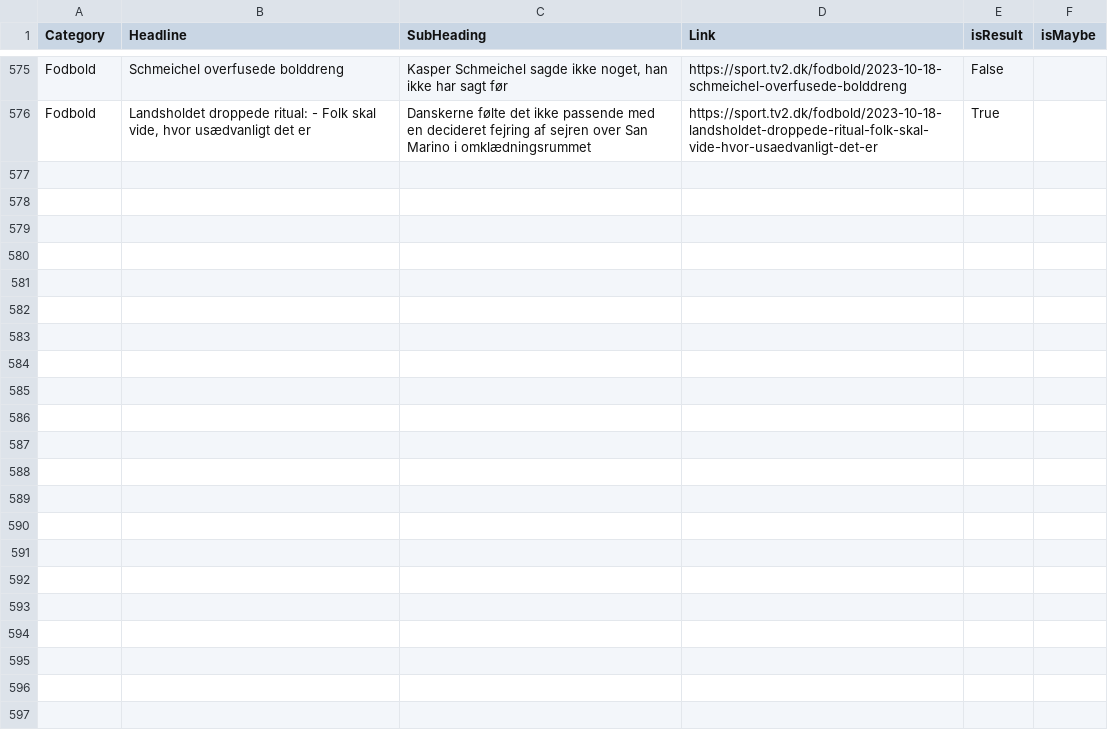
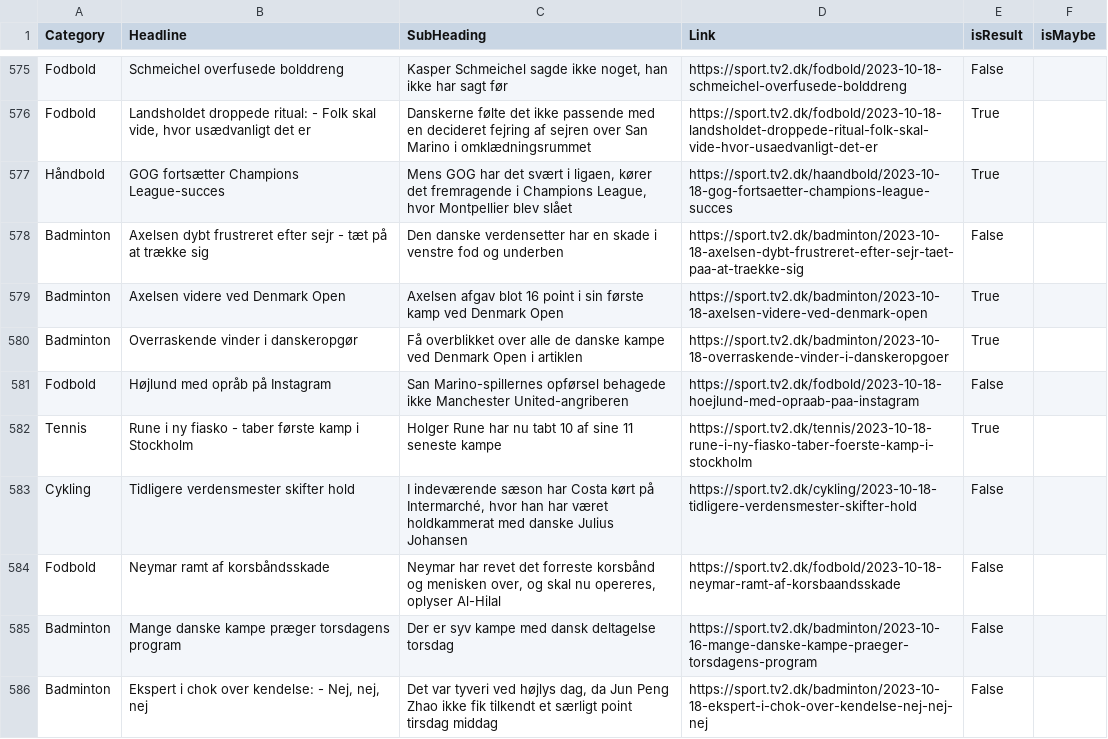
Before and after one commit to senner007/Sports-Block, a CSV file: articles/sports_articles_tv2.csv, drawn as a sheet; only a part is shown, gaps mark what is left out; the diff names each change by its address in the sheet, - before the commit and + after, or states it on an @@ line.

```diff
--- a/articles/sports_articles_tv2.csv
+++ b/articles/sports_articles_tv2.csv
+row 577: Håndbold | GOG fortsætter Champions League-succes | Mens GOG har det svært i ligaen, kører det fremragende i Champions League, hvor Montpellier blev slået | https://sport.tv2.dk/haandbold/2023-10-18-gog-fortsaetter-champions-league-succes | True
+row 578: Badminton | Axelsen dybt frustreret efter sejr - tæt på at trække sig | Den danske verdensetter har en skade i venstre fod og underben | https://sport.tv2.dk/badminton/2023-10-18-axelsen-dybt-frustreret-efter-sejr-taet-paa-at-traekke-sig | False
+row 579: Badminton | Axelsen videre ved Denmark Open | Axelsen afgav blot 16 point i sin første kamp ved Denmark Open | https://sport.tv2.dk/badminton/2023-10-18-axelsen-videre-ved-denmark-open | True
+row 580: Badminton | Overraskende vinder i danskeropgør | Få overblikket over alle de danske kampe ved Denmark Open i artiklen | https://sport.tv2.dk/badminton/2023-10-18-overraskende-vinder-i-danskeropgoer | True
+row 581: Fodbold | Højlund med opråb på Instagram | San Marino-spillernes opførsel behagede ikke Manchester United-angriberen | https://sport.tv2.dk/fodbold/2023-10-18-hoejlund-med-opraab-paa-instagram | False
+row 582: Tennis | Rune i ny fiasko - taber første kamp i Stockholm | Holger Rune har nu tabt 10 af sine 11 seneste kampe | https://sport.tv2.dk/tennis/2023-10-18-rune-i-ny-fiasko-taber-foerste-kamp-i-stockholm | True
+row 583: Cykling | Tidligere verdensmester skifter hold | I indeværende sæson har Costa kørt på Intermarché, hvor han har været holdkammerat med danske Julius Johansen | https://sport.tv2.dk/cykling/2023-10-18-tidligere-verdensmester-skifter-hold | False
+row 584: Fodbold | Neymar ramt af korsbåndsskade | Neymar har revet det forreste korsbånd og menisken over, og skal nu opereres, oplyser Al-Hilal | https://sport.tv2.dk/fodbold/2023-10-18-neymar-ramt-af-korsbaandsskade | False
+row 585: Badminton | Mange danske kampe præger torsdagens program | Der er syv kampe med dansk deltagelse torsdag | https://sport.tv2.dk/badminton/2023-10-16-mange-danske-kampe-praeger-torsdagens-program | False
+row 586: Badminton | Ekspert i chok over kendelse: - Nej, nej, nej | Det var tyveri ved højlys dag, da Jun Peng Zhao ikke fik tilkendt et særligt point tirsdag middag | https://sport.tv2.dk/badminton/2023-10-18-ekspert-i-chok-over-kendelse-nej-nej-nej | False
```
Also changed, not shown: articles/sports_articles.csv, articles/sports_articles_politiken.csv, 8 other files.
